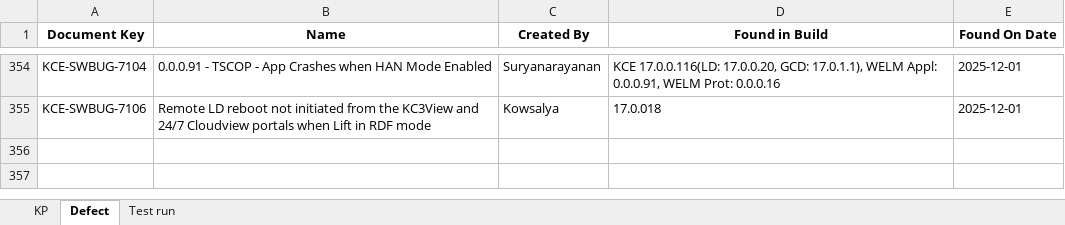
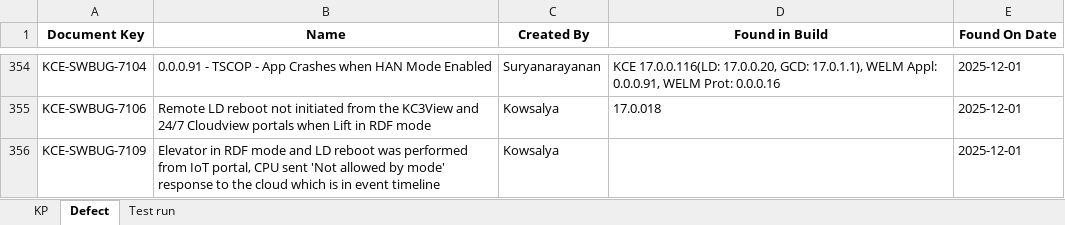
Before and after one commit to DineshGoverthanan/KCE_KPI, an Excel workbook: kp_data.xlsx, sheet Defect, drawn as a sheet; only a part is shown, gaps mark what is left out; values as stored, in another font and other column widths than the file's, no borders; the diff names each change by its address in the sheet, - before the commit and + after, or states it on an @@ line.

```diff
--- a/kp_data.xlsx (sheet Defect)
+++ b/kp_data.xlsx (sheet Defect)
+row 356: KCE-SWBUG-7109 | Elevator in RDF mode and LD reboot was performed from IoT portal, CPU sent 'Not allowed by mode' response to the cloud which is in event timeline | Kowsalya |  | 2025-12-01
```
Also changed, not shown: sheet Test run, sheet KP, 12 other files.
